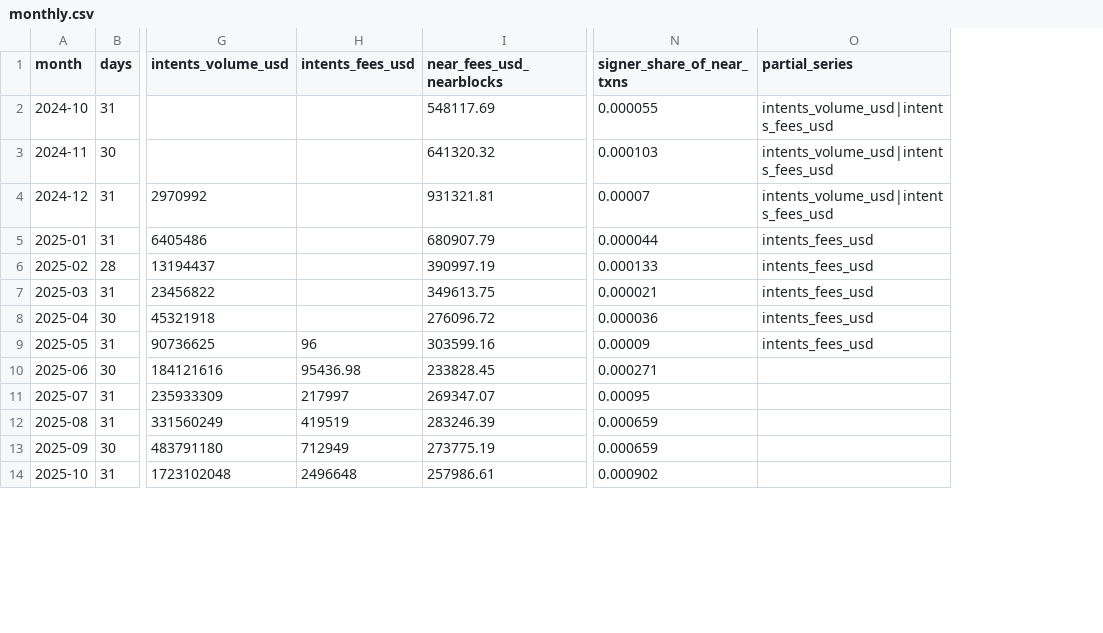
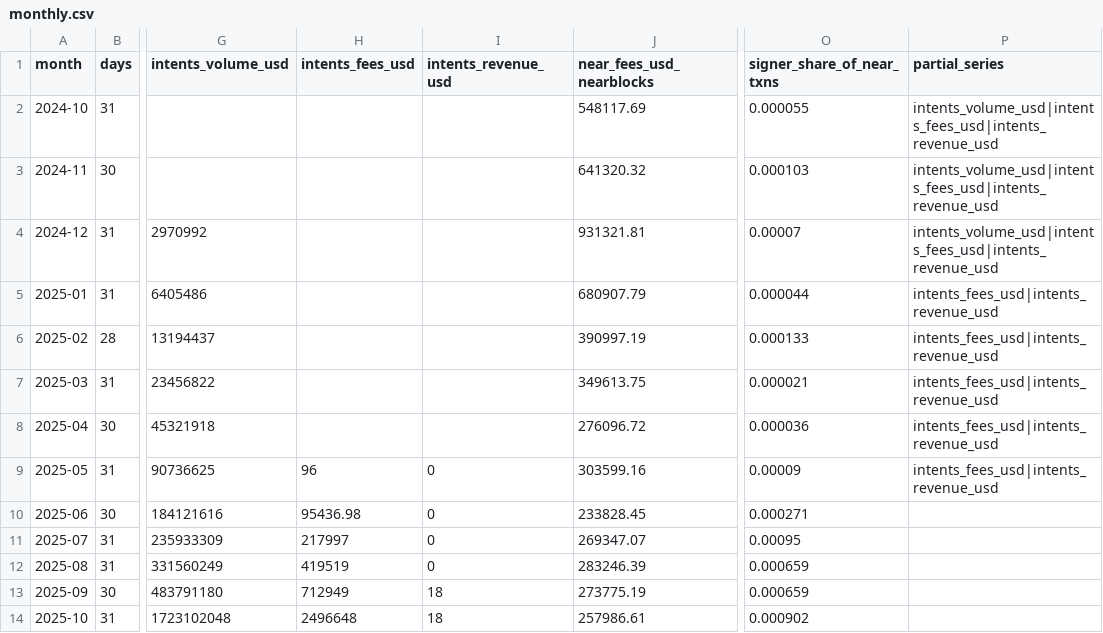
Before and after one commit to 0xBadSign/signing-layer, a CSV file: data/derived/monthly.csv, drawn as a sheet; only a part is shown, gaps mark what is left out; addresses are those after the commit; the diff names each change by its address in the sheet, - before the commit and + after, or states it on an @@ line.

```diff
--- a/data/derived/monthly.csv
+++ b/data/derived/monthly.csv
+column I (intents_revenue_usd), rows 9-14: 0 | 0 | 0 | 0 | 18 | 18
-P2:P4 (partial_series): intents_volume_usd|intents_fees_usd
+P2:P4 (partial_series): intents_volume_usd|intents_fees_usd|intents_revenue_usd
-P5:P9 (partial_series): intents_fees_usd
+P5:P9 (partial_series): intents_fees_usd|intents_revenue_usd
```
Also changed, not shown: data/derived/daily.csv, data/derived/quarterly.csv, 7 other files.
